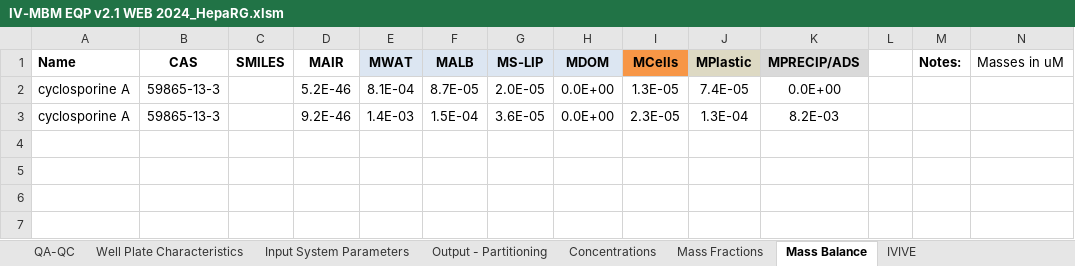
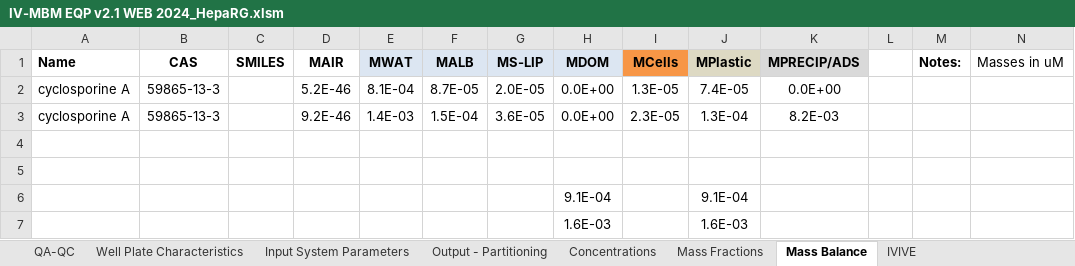
Before and after one commit to hsingchiehlin/Invitro_mass_balance_models, an Excel workbook: model performance comparison/Amount_Cell_Media/Bellwon 2015/Results/IV-MBM EQP v2.1 WEB 2024_HepaRG.xlsm, sheet Mass Balance, drawn as a sheet; values as stored, in another font and other column widths than the file's, no borders; the diff names each change by its address in the sheet, - before the commit and + after, or states it on an @@ line.

```diff
--- a/model performance comparison/Amount_Cell_Media/Bellwon 2015/Results/IV-MBM EQP v2.1 WEB 2024_HepaRG.xlsm (sheet Mass Balance)
+++ b/model performance comparison/Amount_Cell_Media/Bellwon 2015/Results/IV-MBM EQP v2.1 WEB 2024_HepaRG.xlsm (sheet Mass Balance)
+row 4: (empty)
+row 5: (empty)
+row 6:  |  |  |  |  |  |  | 9.1E-04 |  | 9.1E-04
+row 7:  |  |  |  |  |  |  | 1.6E-03 |  | 1.6E-03
```
Also changed, not shown: charts or pictures, model performance comparison/Amount_Cell_Media/Bellwon 2015/Results/IV-MBM EQP v2.1 WEB 2024_PHH.xlsm, 3 other files.
